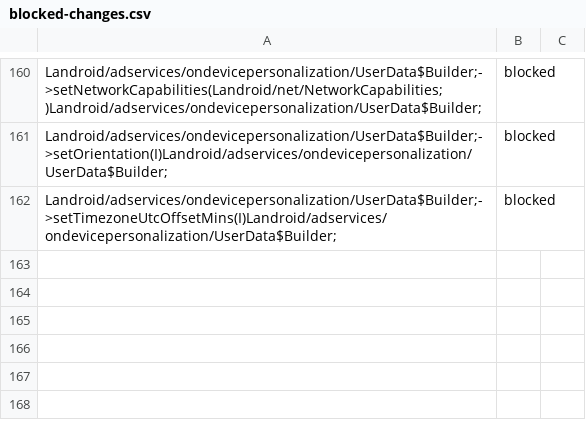
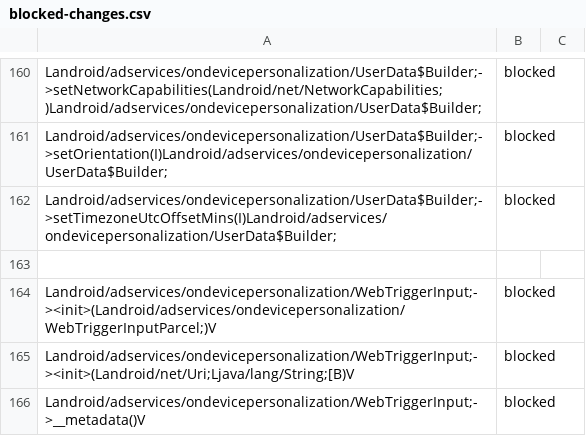
Before and after one commit to Laurax64/Sources-Sinks-Android-API-35, a CSV file: data/csv/blocked-changes.csv, drawn as a sheet; only a part is shown, gaps mark what is left out.

Commit message:
Add WebTriggerInput changes and update data descriptions in changes.json

```diff
--- a/data/csv/blocked-changes.csv
+++ b/data/csv/blocked-changes.csv
@@ -162 +162,5 @@ Landroid/adservices/ondevicepersonalization/UserData$Builder;->setOrientation(I)
 Landroid/adservices/ondevicepersonalization/UserData$Builder;->setTimezoneUtcOffsetMins(I)Landroid/adservices/ondevicepersonalization/UserData$Builder;,blocked
+
+Landroid/adservices/ondevicepersonalization/WebTriggerInput;-><init>(Landroid/adservices/ondevicepersonalization/WebTriggerInputParcel;)V,blocked
+Landroid/adservices/ondevicepersonalization/WebTriggerInput;-><init>(Landroid/net/Uri;Ljava/lang/String;[B)V,blocked
+Landroid/adservices/ondevicepersonalization/WebTriggerInput;->__metadata()V,blocked
```
Also changed, not shown: 1 other file.
